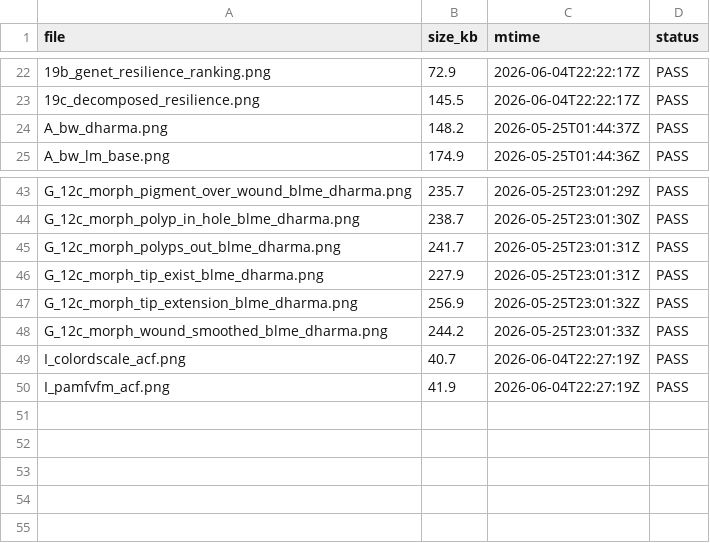
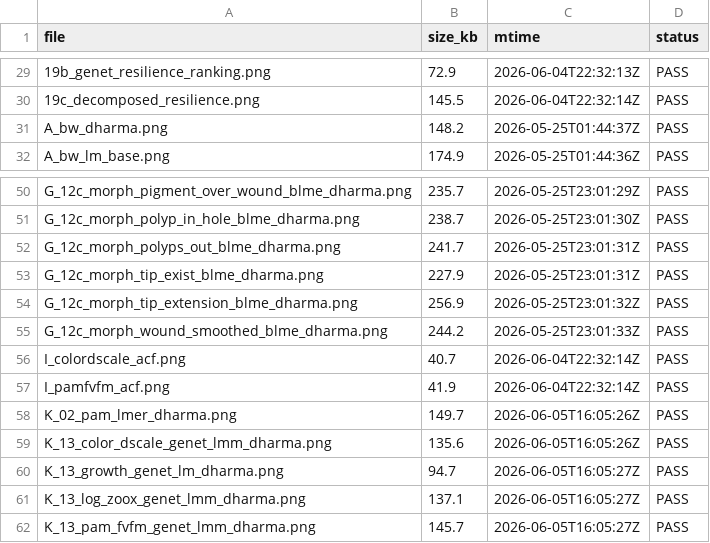
Before and after one commit to stier-lab/17.-LTH_expression_by_temperature_2025, a CSV file: output/tables/17_figure_audit.csv, drawn as a sheet; only a part is shown, gaps mark what is left out; the diff covers the shown part only.

```diff
--- a/output/tables/17_figure_audit.csv
+++ b/output/tables/17_figure_audit.csv
@@ -22,3 +29,3 @@ file,size_kb,mtime,status
-19b_genet_resilience_ranking.png,72.9,2026-06-04T22:22:17Z,PASS
-19c_decomposed_resilience.png,145.5,2026-06-04T22:22:17Z,PASS
+19b_genet_resilience_ranking.png,72.9,2026-06-04T22:32:13Z,PASS
+19c_decomposed_resilience.png,145.5,2026-06-04T22:32:14Z,PASS
 A_bw_dharma.png,148.2,2026-05-25T01:44:37Z,PASS
@@ -48,3 +55,8 @@ G_12c_morph_tip_extension_blme_dharma.png,256.9,2026-05-25T23:01:32Z,PASS
 G_12c_morph_wound_smoothed_blme_dharma.png,244.2,2026-05-25T23:01:33Z,PASS
-I_colordscale_acf.png,40.7,2026-06-04T22:27:19Z,PASS
-I_pamfvfm_acf.png,41.9,2026-06-04T22:27:19Z,PASS
+I_colordscale_acf.png,40.7,2026-06-04T22:32:14Z,PASS
+I_pamfvfm_acf.png,41.9,2026-06-04T22:32:14Z,PASS
+K_02_pam_lmer_dharma.png,149.7,2026-06-05T16:05:26Z,PASS
+K_13_color_dscale_genet_lmm_dharma.png,135.6,2026-06-05T16:05:26Z,PASS
+K_13_growth_genet_lm_dharma.png,94.7,2026-06-05T16:05:27Z,PASS
+K_13_log_zoox_genet_lmm_dharma.png,137.1,2026-06-05T16:05:27Z,PASS
+K_13_pam_fvfm_genet_lmm_dharma.png,145.7,2026-06-05T16:05:27Z,PASS
```
Also changed, not shown: 7 added rows and 20 edited cells elsewhere in this file, output/tables/20_master_results.csv, output/tables/20_master_results_paper_ready.csv, 42 other files.
